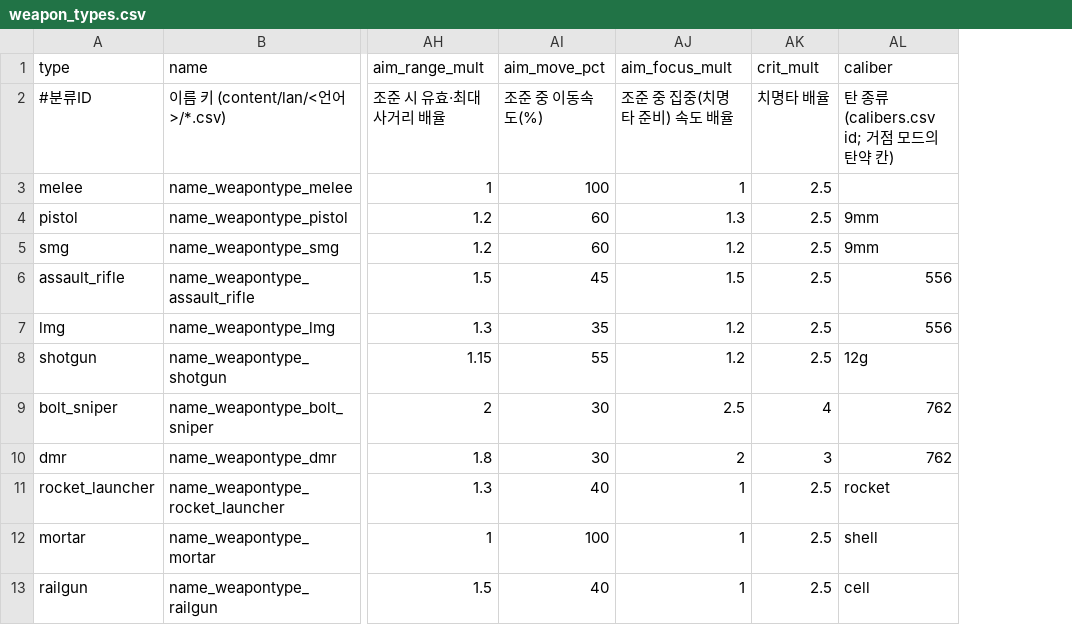
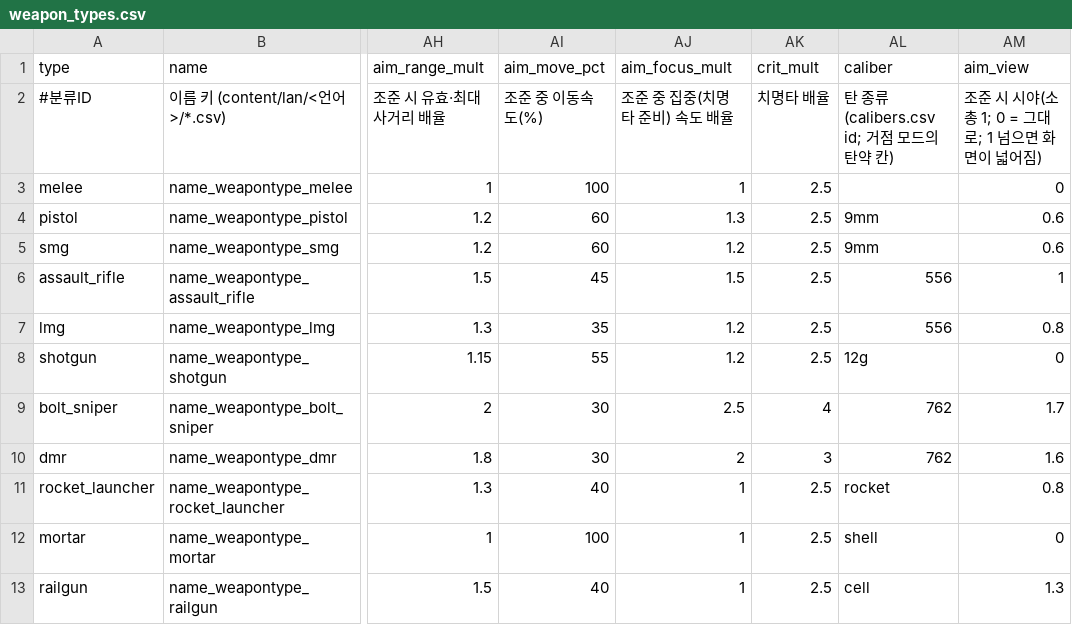
Before and after one commit to minidice/game-plushpanic-hordeshooter, a CSV file: game/content/data/weapon_types.csv, drawn as a sheet; only a part is shown, gaps mark what is left out; the diff names each change by its address in the sheet, - before the commit and + after, or states it on an @@ line.

```diff
--- a/game/content/data/weapon_types.csv
+++ b/game/content/data/weapon_types.csv
+column AM (aim_view), rows 2-13: 조준 시 시야(소총 1; 0 = 그대로; 1 넘으면 화면이 넓어짐) | 0 | 0.6 | 0.6 | 1 | 0.8 | 0 | 1.7 | 1.6 | 0.8 | 0 | 1.3
```
Also changed, not shown: 37 other files.
